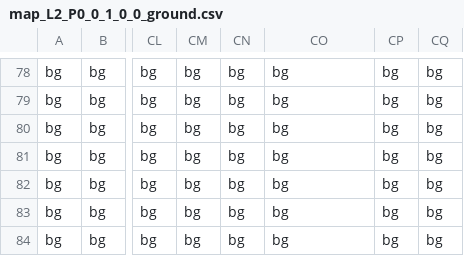
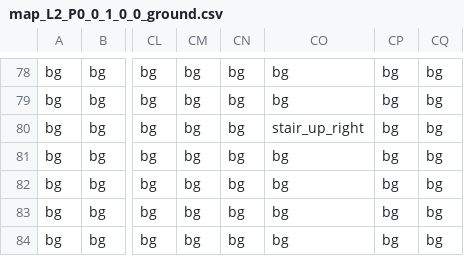
Before and after one commit to gustavokuklinski/bit-rot, a CSV file: game/map/map_L2_P0_0_1_0_0_ground.csv, drawn as a sheet; only a part is shown, gaps mark what is left out; the diff names each change by its address in the sheet, - before the commit and + after, or states it on an @@ line.

```diff
--- a/game/map/map_L2_P0_0_1_0_0_ground.csv
+++ b/game/map/map_L2_P0_0_1_0_0_ground.csv
-CO80: bg
+CO80: stair_up_right
```
Also changed, not shown: game/map/map_L1_P0_0_1_0_0_ground.csv, game/map/map_L1_P0_0_1_0_0_spawn.csv, 48 other files.
